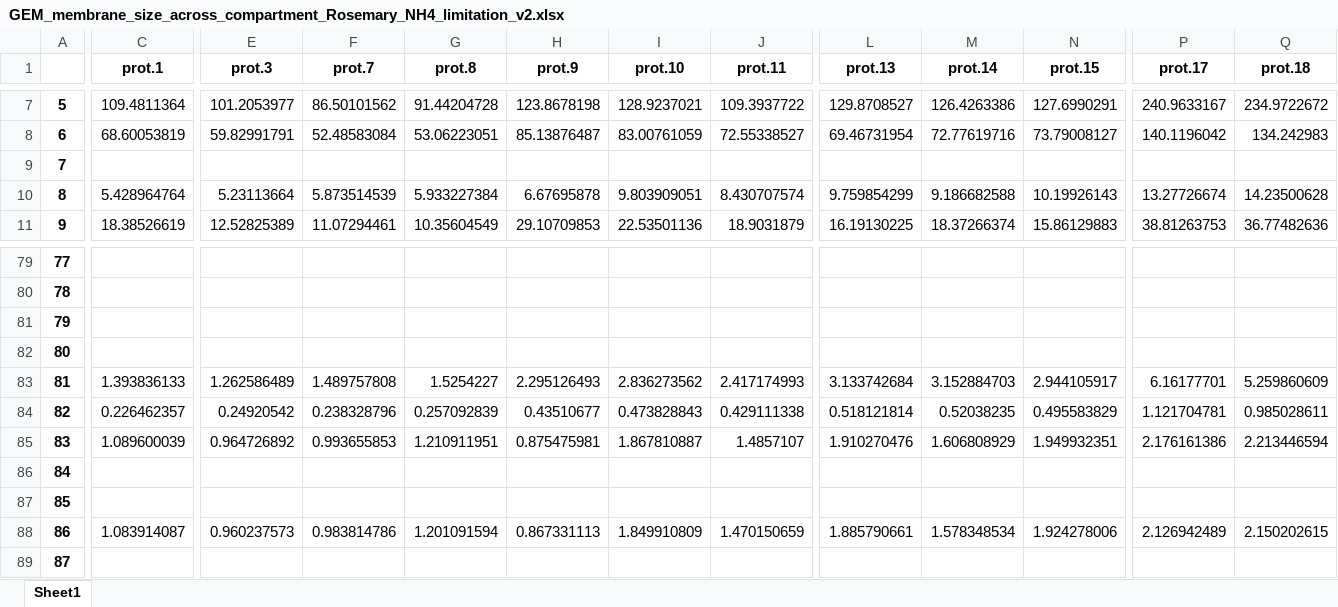
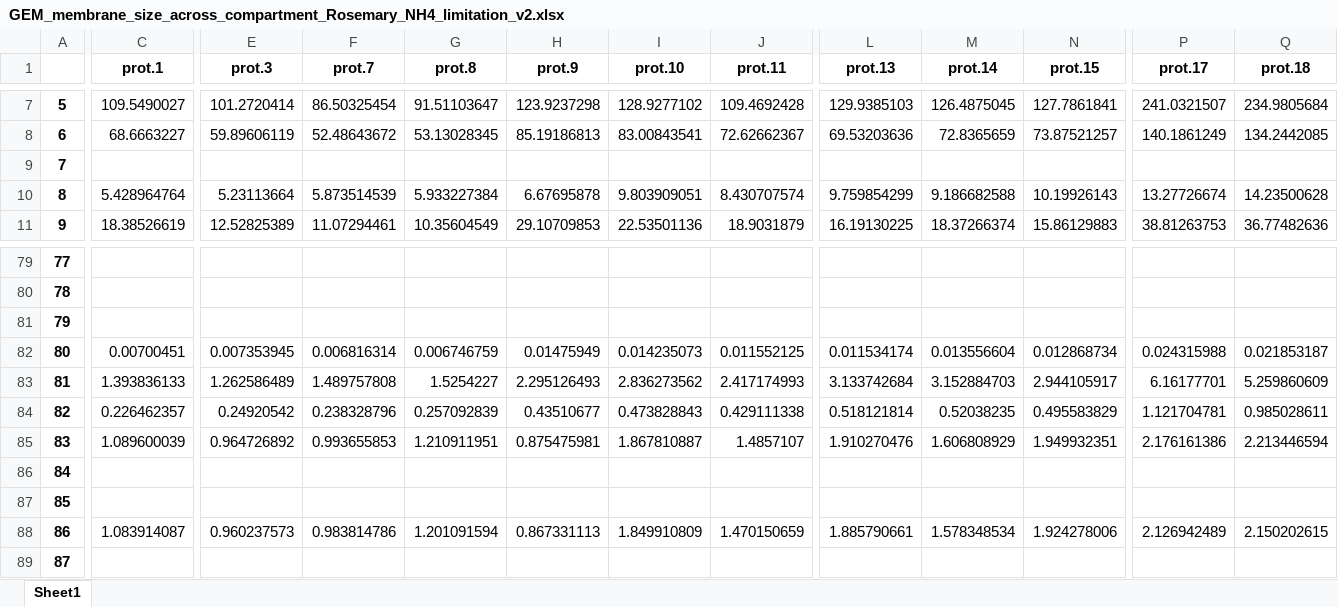
Before and after one commit to hongzhonglu/large_scale_yeast_proteomics_analysis, an Excel workbook: data/proteomics/GEM_membrane_size_across_compartment_Rosemary_NH4_limitation_v2.xlsx, sheet Sheet1, drawn as a sheet; only a part is shown, gaps mark what is left out; values as stored, in another font and other column widths than the file's, no borders; the diff covers the shown part only; the diff names each change by its address in the sheet, - before the commit and + after, or states it on an @@ line.

```diff
--- a/data/proteomics/GEM_membrane_size_across_compartment_Rosemary_NH4_limitation_v2.xlsx (sheet Sheet1)
+++ b/data/proteomics/GEM_membrane_size_across_compartment_Rosemary_NH4_limitation_v2.xlsx (sheet Sheet1)
-C7 (prot.1): 109.4811364
+C7 (prot.1): 109.5490027
-E7 (prot.3): 101.2053977
+E7 (prot.3): 101.2720414
-F7 (prot.7): 86.50101562
+F7 (prot.7): 86.50325454
-G7 (prot.8): 91.44204728
+G7 (prot.8): 91.51103647
-H7 (prot.9): 123.8678198
+H7 (prot.9): 123.9237298
-I7 (prot.10): 128.9237021
+I7 (prot.10): 128.9277102
-J7 (prot.11): 109.3937722
+J7 (prot.11): 109.4692428
-L7 (prot.13): 129.8708527
+L7 (prot.13): 129.9385103
-M7 (prot.14): 126.4263386
+M7 (prot.14): 126.4875045
-N7 (prot.15): 127.6990291
+N7 (prot.15): 127.7861841
-P7 (prot.17): 240.9633167
+P7 (prot.17): 241.0321507
-Q7 (prot.18): 234.9722672
+Q7 (prot.18): 234.9805684
-C8 (prot.1): 68.60053819
+C8 (prot.1): 68.6663227
-E8 (prot.3): 59.82991791
+E8 (prot.3): 59.89606119
-F8 (prot.7): 52.48583084
+F8 (prot.7): 52.48643672
-G8 (prot.8): 53.06223051
+G8 (prot.8): 53.13028345
-H8 (prot.9): 85.13876487
+H8 (prot.9): 85.19186813
-I8 (prot.10): 83.00761059
+I8 (prot.10): 83.00843541
-J8 (prot.11): 72.55338527
+J8 (prot.11): 72.62662367
-L8 (prot.13): 69.46731954
+L8 (prot.13): 69.53203636
-M8 (prot.14): 72.77619716
+M8 (prot.14): 72.8365659
-N8 (prot.15): 73.79008127
+N8 (prot.15): 73.87521257
-P8 (prot.17): 140.1196042
+P8 (prot.17): 140.1861249
-Q8 (prot.18): 134.242983
+Q8 (prot.18): 134.2442085
-C82 (prot.1): (empty)
+C82 (prot.1): 0.00700451
-E82 (prot.3): (empty)
+E82 (prot.3): 0.007353945
-F82 (prot.7): (empty)
+F82 (prot.7): 0.006816314
-G82 (prot.8): (empty)
+G82 (prot.8): 0.006746759
-H82 (prot.9): (empty)
+H82 (prot.9): 0.01475949
-I82 (prot.10): (empty)
+I82 (prot.10): 0.014235073
-J82 (prot.11): (empty)
+J82 (prot.11): 0.011552125
-L82 (prot.13): (empty)
+L82 (prot.13): 0.011534174
-M82 (prot.14): (empty)
+M82 (prot.14): 0.013556604
-N82 (prot.15): (empty)
+N82 (prot.15): 0.012868734
-P82 (prot.17): (empty)
+P82 (prot.17): 0.024315988
-Q82 (prot.18): (empty)
+Q82 (prot.18): 0.021853187
```
Also changed, not shown: 409 edited cells elsewhere in this sheet, data/proteomics/GEM_volume_size_across_compartment_Rosemary_NH4_limitation_v2.xlsx, data/proteomics/all_protein_copy_rosemary.xlsx, 13 other files.
